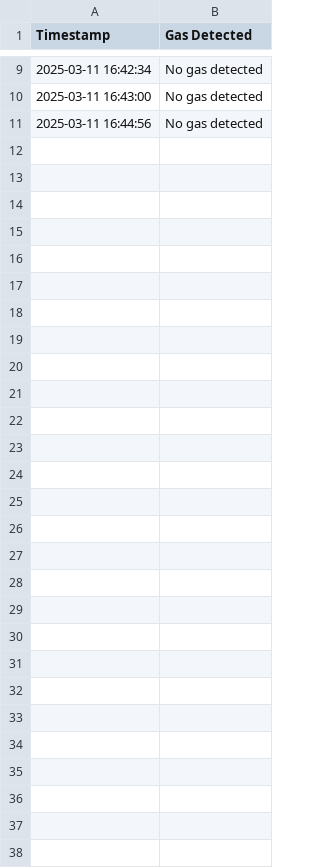
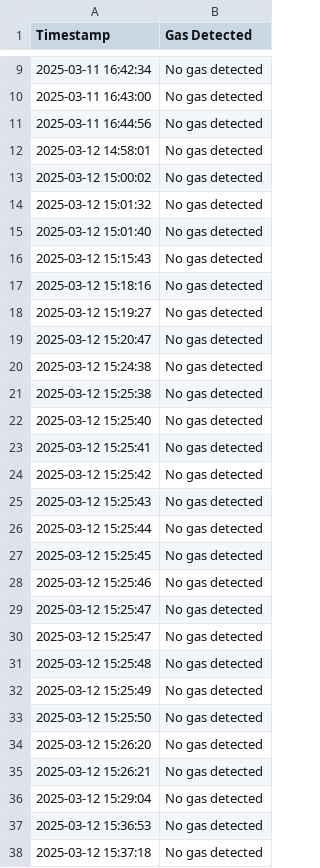
Before and after one commit to ekans-0/PHSEngineeringProjects, a CSV file: Falconia/Data/gas_sensor_data.csv, drawn as a sheet; only a part is shown, gaps mark what is left out; the diff names each change by its address in the sheet, - before the commit and + after, or states it on an @@ line.

```diff
--- a/Falconia/Data/gas_sensor_data.csv
+++ b/Falconia/Data/gas_sensor_data.csv
+row 12: 2025-03-12 14:58:01 | No gas detected
+row 13: 2025-03-12 15:00:02 | No gas detected
+row 14: 2025-03-12 15:01:32 | No gas detected
+row 15: 2025-03-12 15:01:40 | No gas detected
+row 16: 2025-03-12 15:15:43 | No gas detected
+row 17: 2025-03-12 15:18:16 | No gas detected
+row 18: 2025-03-12 15:19:27 | No gas detected
+row 19: 2025-03-12 15:20:47 | No gas detected
+row 20: 2025-03-12 15:24:38 | No gas detected
+row 21: 2025-03-12 15:25:38 | No gas detected
+row 22: 2025-03-12 15:25:40 | No gas detected
+row 23: 2025-03-12 15:25:41 | No gas detected
+row 24: 2025-03-12 15:25:42 | No gas detected
+row 25: 2025-03-12 15:25:43 | No gas detected
+row 26: 2025-03-12 15:25:44 | No gas detected
+row 27: 2025-03-12 15:25:45 | No gas detected
+row 28: 2025-03-12 15:25:46 | No gas detected
+row 29: 2025-03-12 15:25:47 | No gas detected
+row 30: 2025-03-12 15:25:47 | No gas detected
+row 31: 2025-03-12 15:25:48 | No gas detected
+row 32: 2025-03-12 15:25:49 | No gas detected
+row 33: 2025-03-12 15:25:50 | No gas detected
+row 34: 2025-03-12 15:26:20 | No gas detected
+row 35: 2025-03-12 15:26:21 | No gas detected
+row 36: 2025-03-12 15:29:04 | No gas detected
+row 37: 2025-03-12 15:36:53 | No gas detected
+row 38: 2025-03-12 15:37:18 | No gas detected
```
Also changed, not shown: Falconia/Data/gyroaccel_data.csv, Falconia/Data/hall_sensor_data.csv, 2 other files.
